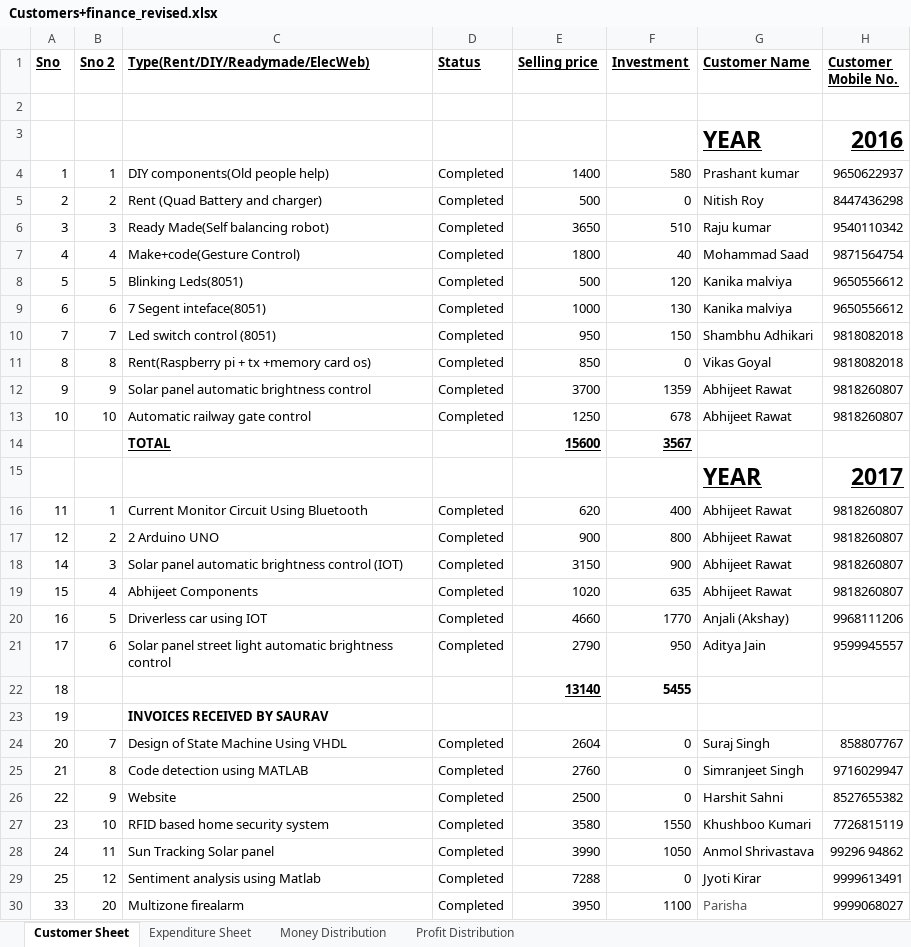
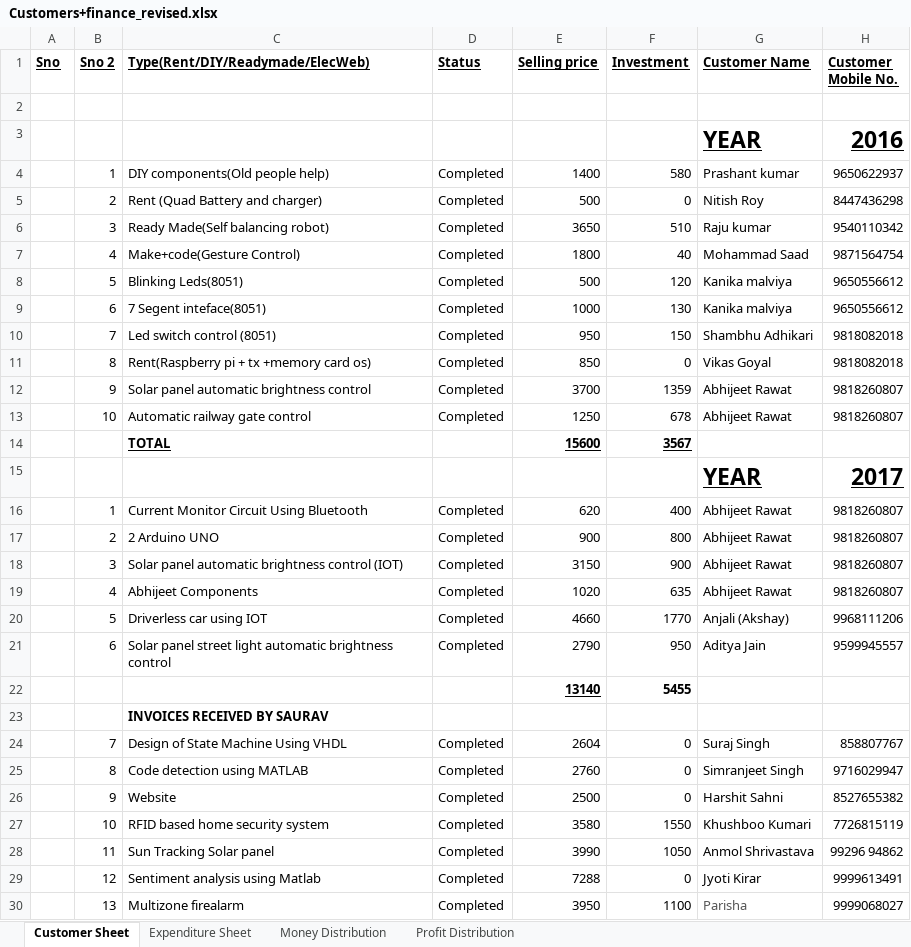
Before and after one commit to elecbits16/Accounts, an Excel workbook: Customers+finance_revised.xlsx, sheet Customer Sheet, drawn as a sheet; only a part is shown; values as stored, in another font and other column widths than the file's, no borders; the diff covers the shown part only; the diff names each change by its address in the sheet, - before the commit and + after, or states it on an @@ line.

```diff
--- a/Customers+finance_revised.xlsx (sheet Customer Sheet)
+++ b/Customers+finance_revised.xlsx (sheet Customer Sheet)
-A4 (Sno): 1
+A4 (Sno): (empty)
-A5 (Sno): 2
+A5 (Sno): (empty)
-A6 (Sno): 3
+A6 (Sno): (empty)
-A7 (Sno): 4
+A7 (Sno): (empty)
-A8 (Sno): 5
+A8 (Sno): (empty)
-A9 (Sno): 6
+A9 (Sno): (empty)
-A10 (Sno): 7
+A10 (Sno): (empty)
-A11 (Sno): 8
+A11 (Sno): (empty)
-A12 (Sno): 9
+A12 (Sno): (empty)
-A13 (Sno): 10
+A13 (Sno): (empty)
-A16 (Sno): 11
+A16 (Sno): (empty)
-A17 (Sno): 12
+A17 (Sno): (empty)
-A18 (Sno): 14
+A18 (Sno): (empty)
-A19 (Sno): 15
+A19 (Sno): (empty)
-A20 (Sno): 16
+A20 (Sno): (empty)
-A21 (Sno): 17
+A21 (Sno): (empty)
-A22 (Sno): 18
+A22 (Sno): (empty)
-A23 (Sno): 19
+A23 (Sno): (empty)
-A24 (Sno): 20
+A24 (Sno): (empty)
-A25 (Sno): 21
+A25 (Sno): (empty)
-A26 (Sno): 22
+A26 (Sno): (empty)
-A27 (Sno): 23
+A27 (Sno): (empty)
-A28 (Sno): 24
+A28 (Sno): (empty)
-A29 (Sno): 25
+A29 (Sno): (empty)
-A30 (Sno): 33
+A30 (Sno): (empty)
-B30 (Sno 2): 20
+B30 (Sno 2): 13
```
Also changed, not shown: 9 added rows, 1 moved row and 27 edited cells elsewhere in this sheet, sheet Money Distribution, sheet Expenditure Sheet, sheet Profit Distribution, formulas that keep their value, charts or pictures, present_orders.xlsx, 1 other file.
